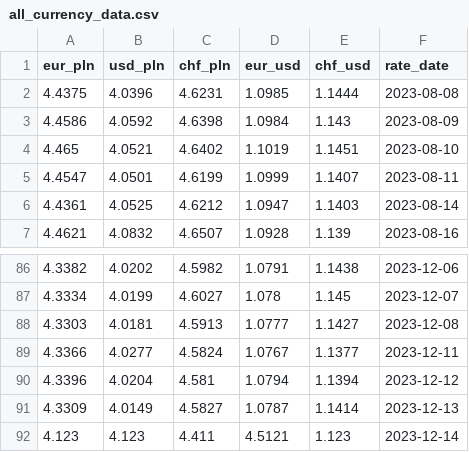
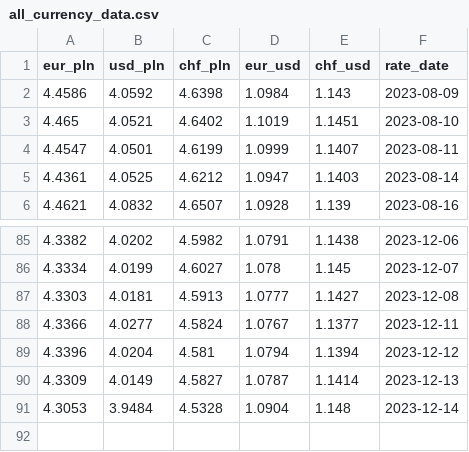
Before and after one commit to hkorzeniewski/currency-sqlalchemy-api, a CSV file: files/all_currency_data.csv (was all_currency_data.csv), drawn as a sheet; only a part is shown, gaps mark what is left out.

```diff
--- a/all_currency_data.csv
+++ b/files/all_currency_data.csv
@@ -1,3 +1,2 @@
 eur_pln,usd_pln,chf_pln,eur_usd,chf_usd,rate_date
-4.4375,4.0396,4.6231,1.0985,1.1444,2023-08-08
 4.4586,4.0592,4.6398,1.0984,1.143,2023-08-09
@@ -91,2 +90,2 @@ eur_pln,usd_pln,chf_pln,eur_usd,chf_usd,rate_date
 4.3309,4.0149,4.5827,1.0787,1.1414,2023-12-13
-4.123,4.123,4.411,4.5121,1.123,2023-12-14
+4.3053,3.9484,4.5328,1.0904,1.148,2023-12-14
```
Also changed, not shown: 10 other files.
